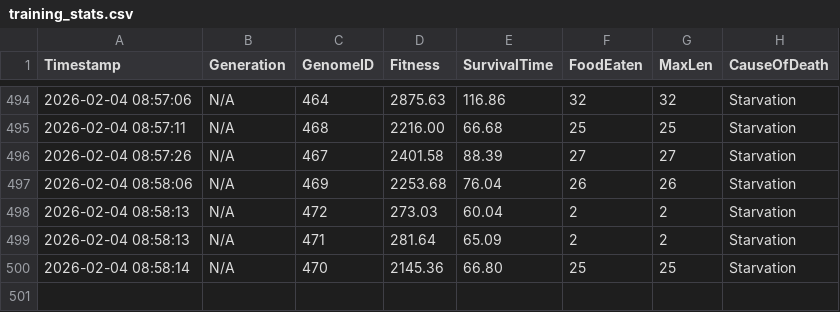
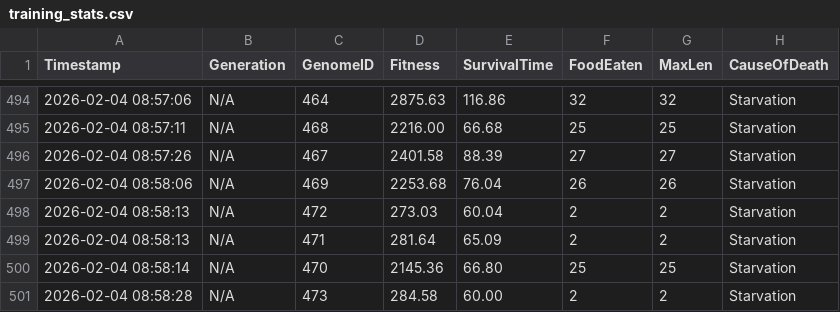
Before and after one commit to dzaczek/slbot, a CSV file: training_stats.csv, drawn as a sheet; only a part is shown, gaps mark what is left out.

Commit message:
STATS: 2026-02-04 08:59

```diff
--- a/training_stats.csv
+++ b/training_stats.csv
@@ -500 +500,2 @@ Timestamp,Generation,GenomeID,Fitness,SurvivalTime,FoodEaten,MaxLen,CauseOfDeath
 2026-02-04 08:58:14,N/A,470,2145.36,66.80,25,25,Starvation
+2026-02-04 08:58:28,N/A,473,284.58,60.00,2,2,Starvation
```
Also changed, not shown: 2 other files.
